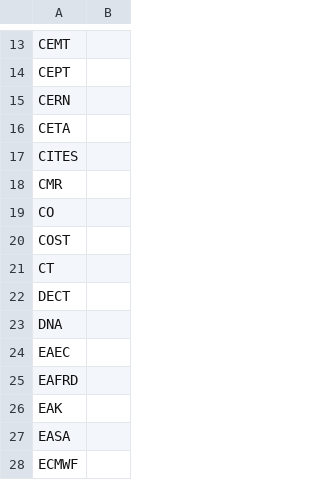
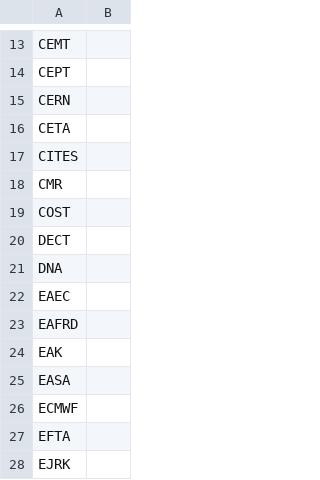
Before and after one commit to estnltk/smart-search, a CSV file: demod/toovood/riigi_teataja_pealkirjaotsing/results/candidate_lists/abbrevation_dictionary.csv, drawn as a sheet; only a part is shown, gaps mark what is left out; the shorter side is filled out with more unchanged rows; the diff names each change by its address in the sheet, - before the commit and + after, or states it on an @@ line.

```diff
--- a/demod/toovood/riigi_teataja_pealkirjaotsing/results/candidate_lists/abbrevation_dictionary.csv
+++ b/demod/toovood/riigi_teataja_pealkirjaotsing/results/candidate_lists/abbrevation_dictionary.csv
-row 19: CO
-row 21: CT
```
Also changed, not shown: demod/toovood/riigi_teataja_pealkirjaotsing/results/candidate_lists/misspellings.csv, demod/toovood/riigi_teataja_pealkirjaotsing/results/word_indices/lemma_index.csv, 3 other files.
